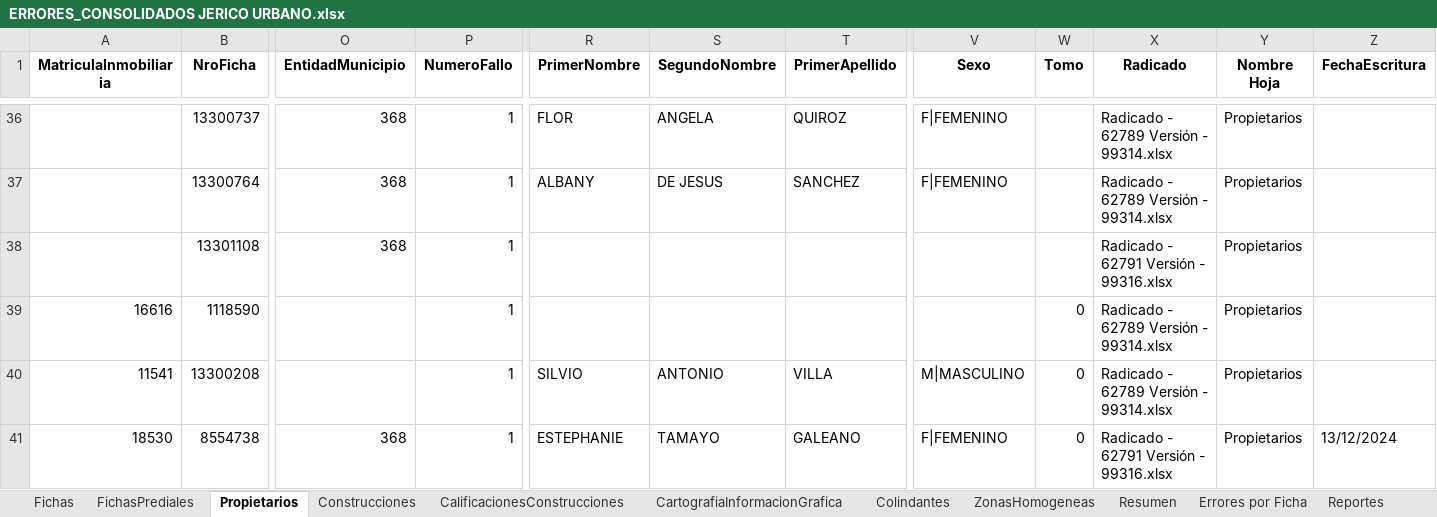
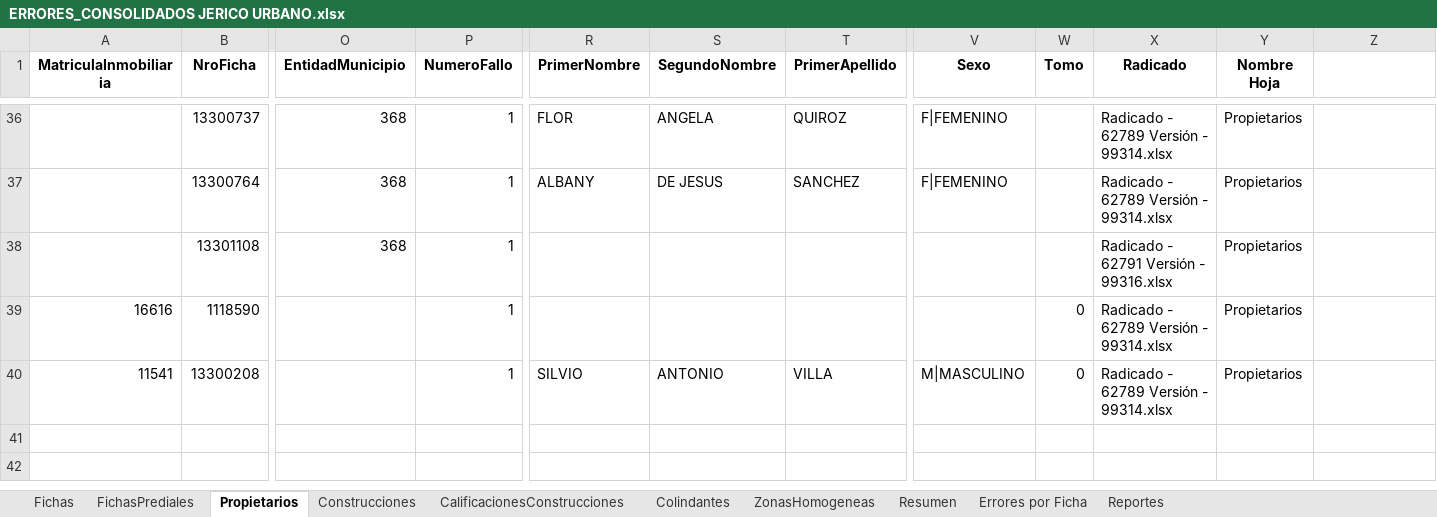
Before and after one commit to victormanuel10/Validaciones, an Excel workbook: ERRORES_CONSOLIDADOS JERICO URBANO.xlsx, sheet Propietarios, drawn as a sheet; only a part is shown, gaps mark what is left out; values as stored, in another font and other column widths than the file's, no borders; rows hold the shown columns only; the diff names each change by its address in the sheet, - before the commit and + after, or states it on an @@ line.

```diff
--- a/ERRORES_CONSOLIDADOS JERICO URBANO.xlsx (sheet Propietarios)
+++ b/ERRORES_CONSOLIDADOS JERICO URBANO.xlsx (sheet Propietarios)
-sheet tab: CartografiaInformacionGrafica
-Z1: FechaEscritura
+Z1: (empty)
-row 41: 18530 | 8554738 | 368 | 1 | ESTEPHANIE | TAMAYO | GALEANO | F|FEMENINO | 0 | Radicado - 62791 Versión - 99316.xlsx | Propietarios | 13/12/2024
```
Also changed, not shown: sheet Errores por Ficha, sheet Fichas, sheet Construcciones, sheet Colindantes, sheet FichasPrediales, sheet Resumen, ERRORES_CONSOLIDADOS SAN CARLOS URBANO.xlsx, 22 other files.
